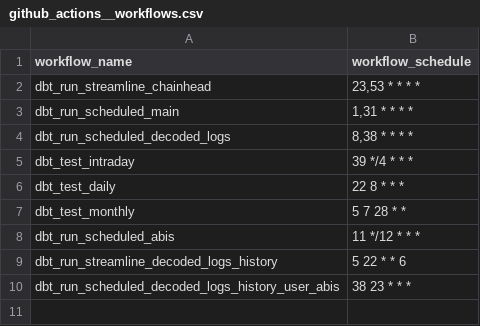
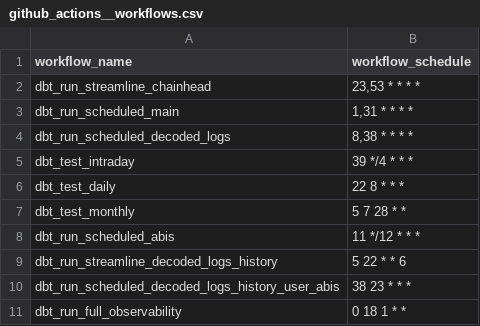
Before and after one commit to FlipsideCrypto/core-models, a CSV file: data/github_actions__workflows.csv, drawn as a sheet; the diff names each change by its address in the sheet, - before the commit and + after, or states it on an @@ line.

Commit message:
add workflow

```diff
--- a/data/github_actions__workflows.csv
+++ b/data/github_actions__workflows.csv
+row 11: dbt_run_full_observability | 0 18 1 * *
```
Also changed, not shown: 2 other files.
